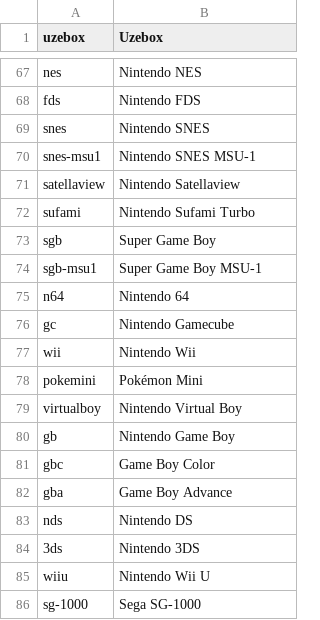
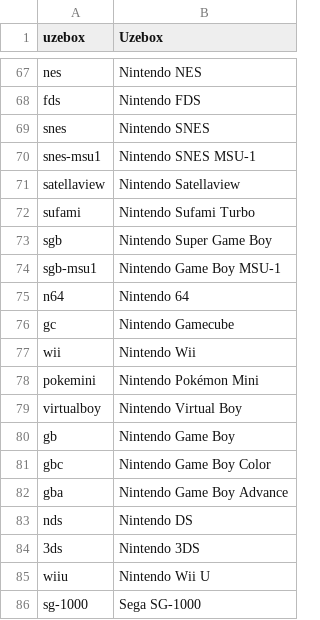
Before and after one commit to WizzardSK/gameflix, a CSV file: systems.csv, drawn as a sheet; only a part is shown, gaps mark what is left out.

Commit message:
Update systems.csv

```diff
--- a/systems.csv
+++ b/systems.csv
@@ -72,4 +72,4 @@ satellaview,Nintendo Satellaview
 sufami,Nintendo Sufami Turbo
-sgb,Super Game Boy
-sgb-msu1,Super Game Boy MSU-1
+sgb,Nintendo Super Game Boy
+sgb-msu1,Nintendo Game Boy MSU-1
 n64,Nintendo 64
@@ -77,7 +77,7 @@ gc,Nintendo Gamecube
 wii,Nintendo Wii
-pokemini,Pokémon Mini
+pokemini,Nintendo Pokémon Mini
 virtualboy,Nintendo Virtual Boy
 gb,Nintendo Game Boy
-gbc,Game Boy Color
-gba,Game Boy Advance
+gbc,Nintendo Game Boy Color
+gba,Nintendo Game Boy Advance
 nds,Nintendo DS
```
